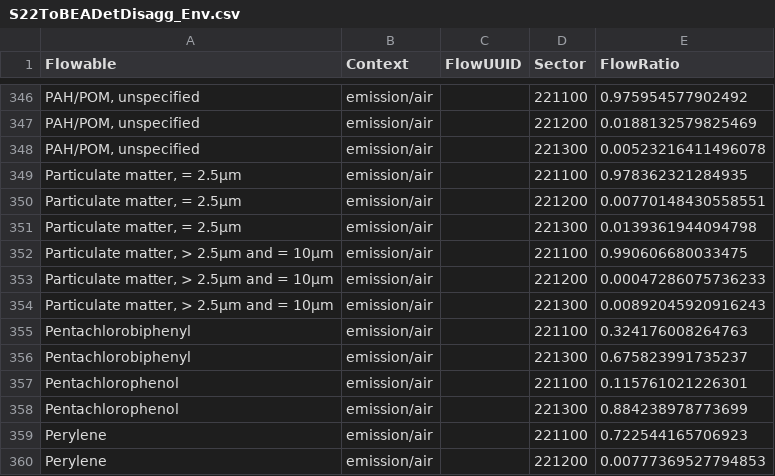
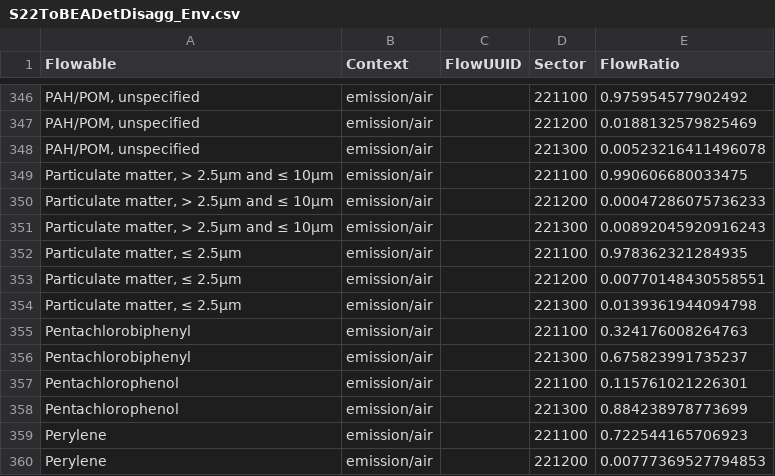
Before and after one commit to USEPA/useeior, a CSV file: inst/extdata/disaggspecs/S22ToBEADetDisagg_Env.csv, drawn as a sheet; only a part is shown, gaps mark what is left out; removed rows and columns are numbered as before the commit, all else as after; the diff names each change by its address in the sheet, - before the commit and + after, or states it on an @@ line.

Commit message:
Update env files for test disaggregation sectors

```diff
--- a/inst/extdata/disaggspecs/S22ToBEADetDisagg_Env.csv
+++ b/inst/extdata/disaggspecs/S22ToBEADetDisagg_Env.csv
+row 349: Particulate matter, > 2.5μm and ≤ 10μm | emission/air |  | 221100 | 0.990606680033475
+row 350: Particulate matter, > 2.5μm and ≤ 10μm | emission/air |  | 221200 | 0.00047286075736233
+row 351: Particulate matter, > 2.5μm and ≤ 10μm | emission/air |  | 221300 | 0.00892045920916243
-A352:A354 (Flowable): Particulate matter, = 2.5µm
+A352:A354 (Flowable): Particulate matter, ≤ 2.5μm
-row 352: Particulate matter, > 2.5µm and = 10µm | emission/air |  | 221100 | 0.990606680033475
-row 353: Particulate matter, > 2.5µm and = 10µm | emission/air |  | 221200 | 0.00047286075736233
-row 354: Particulate matter, > 2.5µm and = 10µm | emission/air |  | 221300 | 0.00892045920916243
```
Also changed, not shown: inst/extdata/disaggspecs/S111CATo1111A0Disagg_Env.csv, inst/extdata/disaggspecs/S22To221100Disagg_Env.csv, 2 other files.
